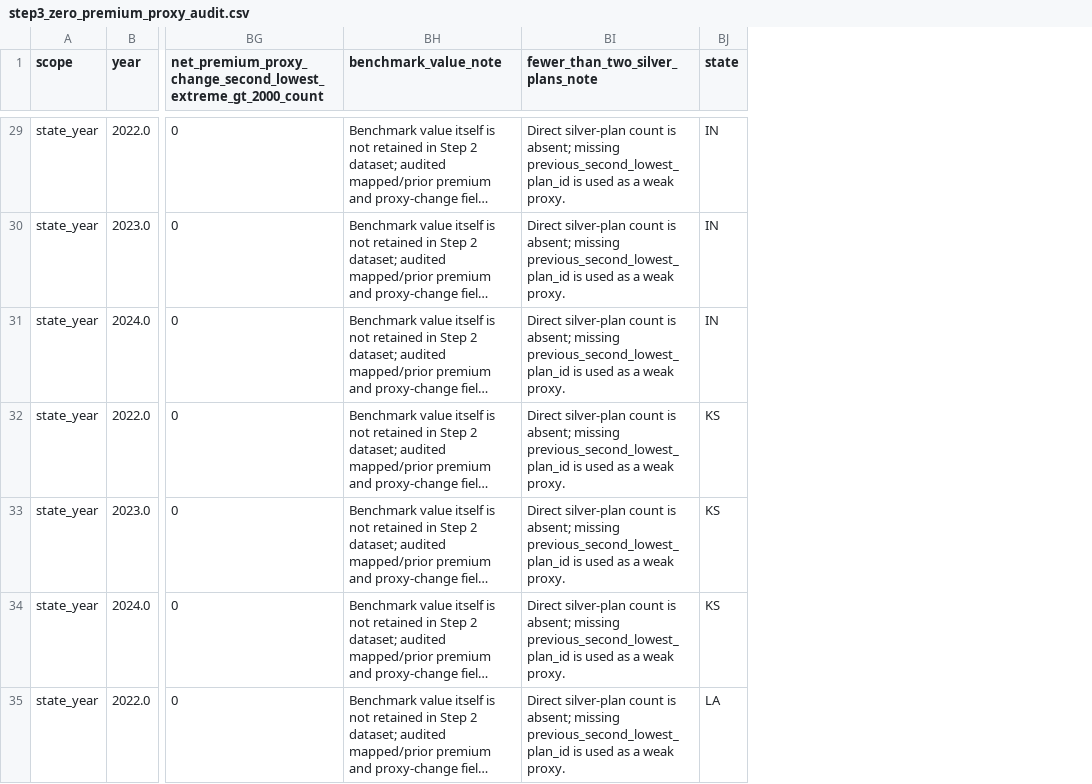
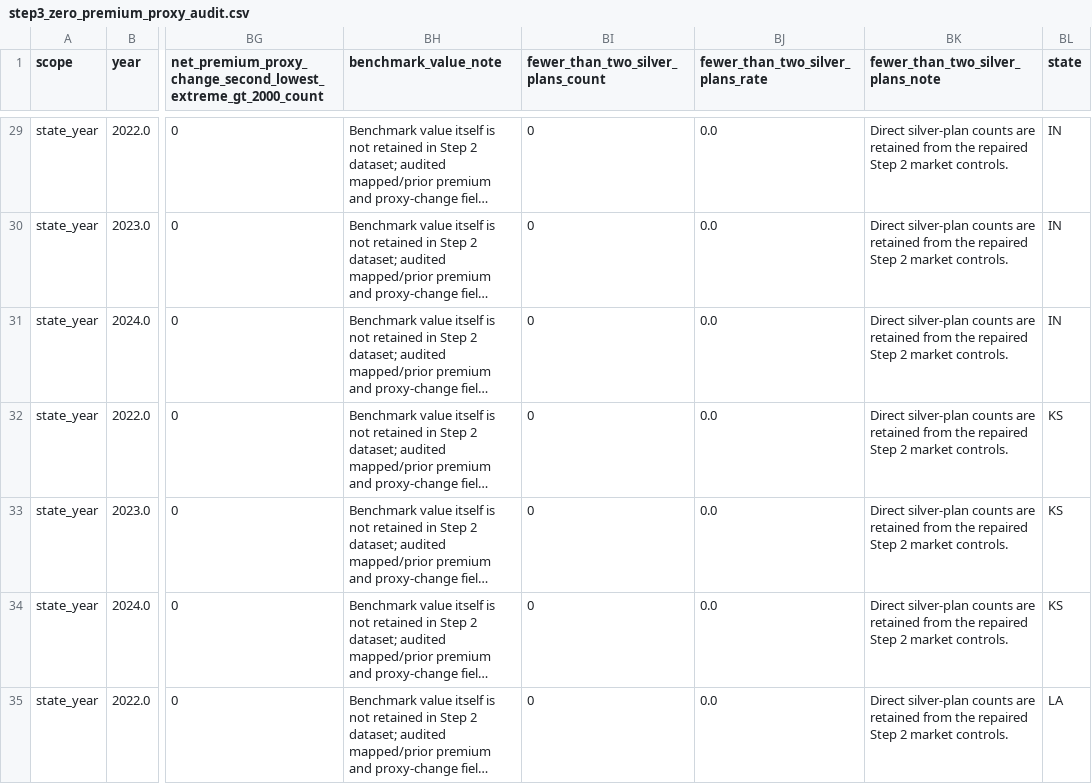
Before and after one commit to teamweiweif/InsuranceStudy, a CSV file: zero_premium_project/outputs/step3_zero_premium_proxy_audit.csv, drawn as a sheet; only a part is shown, gaps mark what is left out; long unchanged cells end in …; addresses are those after the commit; the diff covers the shown part only; the diff names each change by its address in the sheet, - before the commit and + after, or states it on an @@ line.

```diff
--- a/zero_premium_project/outputs/step3_zero_premium_proxy_audit.csv
+++ b/zero_premium_project/outputs/step3_zero_premium_proxy_audit.csv
+column BI, row 1: fewer_than_two_silver_plans_count; rows 29-35: all 0
+column BJ (fewer_than_two_silver_plans_rate), rows 29-35: all 0.0
-BK29:BK35 (fewer_than_two_silver_plans_note): Direct silver-plan count is absent; missing previous_second_lowest_plan_id is used as a weak proxy.
+BK29:BK35 (fewer_than_two_silver_plans_note): Direct silver-plan counts are retained from the repaired Step 2 market controls.
```
Also changed, not shown: 84 edited cells elsewhere in this file, zero_premium_project/outputs/drake_replication_sample_diagnostics.csv, zero_premium_project/outputs/drake_replication_validation_flags.csv, 20 other files.
